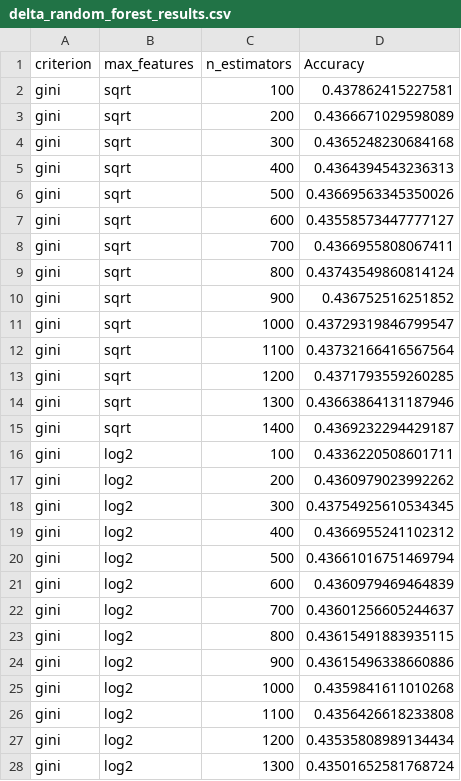
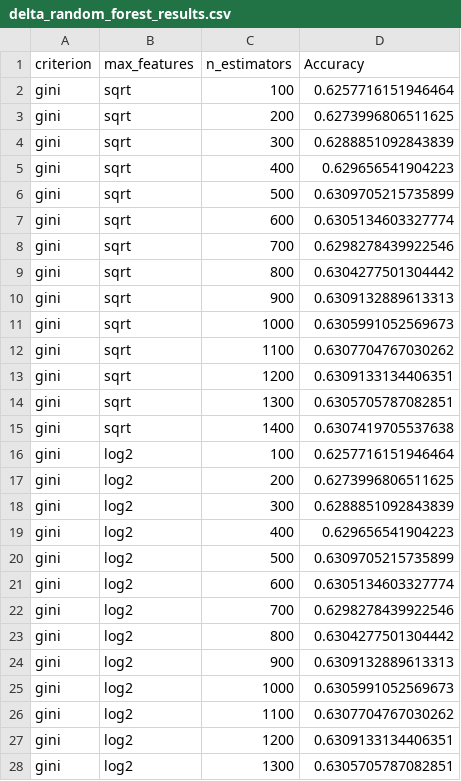
Before and after one commit to Serms1999/TFG, a CSV file: Python/models/parallel/delta_random_forest_results.csv, drawn as a sheet; only a part is shown; the diff covers the shown part only.

```diff
--- a/Python/models/parallel/delta_random_forest_results.csv
+++ b/Python/models/parallel/delta_random_forest_results.csv
@@ -1,28 +1,28 @@
 criterion,max_features,n_estimators,Accuracy
-gini,sqrt,100,0.437862415227581
-gini,sqrt,200,0.4366671029598089
-gini,sqrt,300,0.4365248230684168
-gini,sqrt,400,0.4364394543236313
-gini,sqrt,500,0.43669563345350026
-gini,sqrt,600,0.43558573447777127
-gini,sqrt,700,0.4366955808067411
-gini,sqrt,800,0.43743549860814124
-gini,sqrt,900,0.436752516251852
-gini,sqrt,1000,0.43729319846799547
-gini,sqrt,1100,0.43732166416567564
-gini,sqrt,1200,0.4371793559260285
-gini,sqrt,1300,0.43663864131187946
-gini,sqrt,1400,0.4369232294429187
-gini,log2,100,0.4336220508601711
-gini,log2,200,0.4360979023992262
-gini,log2,300,0.43754925610534345
-gini,log2,400,0.4366955241102312
-gini,log2,500,0.43661016751469794
-gini,log2,600,0.4360979469464839
-gini,log2,700,0.43601256605244637
-gini,log2,800,0.43615491883935115
-gini,log2,900,0.43615496338660886
-gini,log2,1000,0.4359841611010268
-gini,log2,1100,0.4356426618233808
-gini,log2,1200,0.43535808989134434
-gini,log2,1300,0.43501652581768724
+gini,sqrt,100,0.6257716151946464
+gini,sqrt,200,0.6273996806511625
+gini,sqrt,300,0.6288851092843839
+gini,sqrt,400,0.629656541904223
+gini,sqrt,500,0.6309705215735899
+gini,sqrt,600,0.6305134603327774
+gini,sqrt,700,0.6298278439922546
+gini,sqrt,800,0.6304277501304442
+gini,sqrt,900,0.6309132889613313
+gini,sqrt,1000,0.6305991052569673
+gini,sqrt,1100,0.6307704767030262
+gini,sqrt,1200,0.6309133134406351
+gini,sqrt,1300,0.6305705787082851
+gini,sqrt,1400,0.6307419705537638
+gini,log2,100,0.6257716151946464
+gini,log2,200,0.6273996806511625
+gini,log2,300,0.6288851092843839
+gini,log2,400,0.629656541904223
+gini,log2,500,0.6309705215735899
+gini,log2,600,0.6305134603327774
+gini,log2,700,0.6298278439922546
+gini,log2,800,0.6304277501304442
+gini,log2,900,0.6309132889613313
+gini,log2,1000,0.6305991052569673
+gini,log2,1100,0.6307704767030262
+gini,log2,1200,0.6309133134406351
+gini,log2,1300,0.6305705787082851
```
Also changed, not shown: 57 edited cells elsewhere in this file, Python/models/parallel/delta_decision_tree_results.csv, Python/models/parallel/delta_knn_results.csv, 53 other files.
